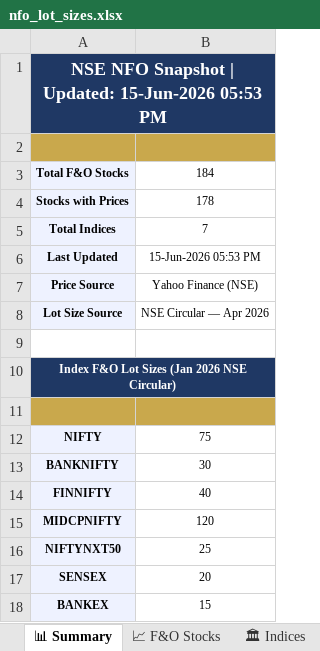
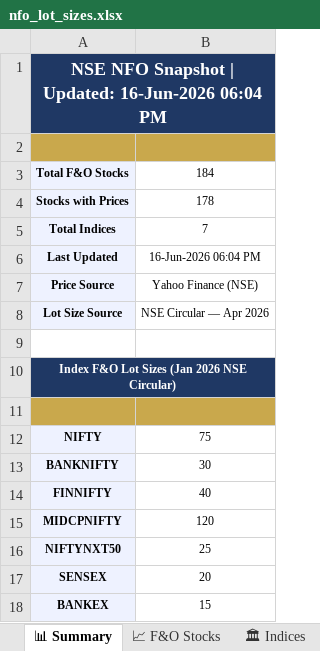
Before and after one commit to spurandhar0/nfo-lot-size-tracker, an Excel workbook: data/nfo_lot_sizes.xlsx, sheet 📊 Summary, drawn as a sheet; values as stored, in another font and other column widths than the file's, no borders; the diff names each change by its address in the sheet, - before the commit and + after, or states it on an @@ line.

```diff
--- a/data/nfo_lot_sizes.xlsx (sheet 📊 Summary)
+++ b/data/nfo_lot_sizes.xlsx (sheet 📊 Summary)
-A1: …| Updated: 15-Jun-2026 05:53 PM
+A1: …| Updated: 16-Jun-2026 06:04 PM
-B6: 15-Jun-2026 05:53 PM
+B6: 16-Jun-2026 06:04 PM
```
Also changed, not shown: sheet 📈 F&O Stocks, sheet 📋 Change Log, sheet 🏛 Indices, 1 other file.
